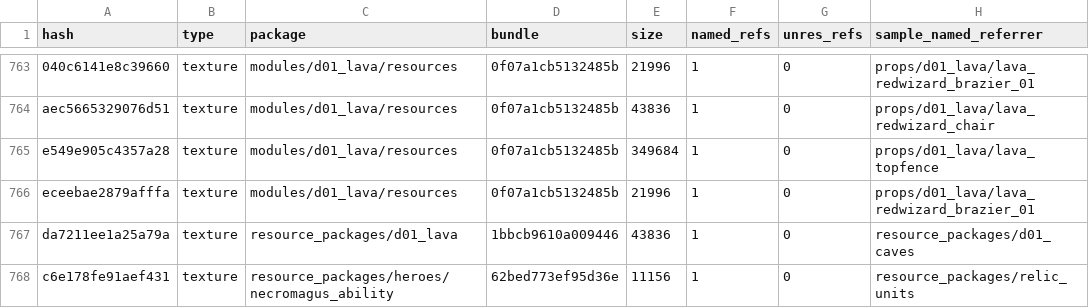
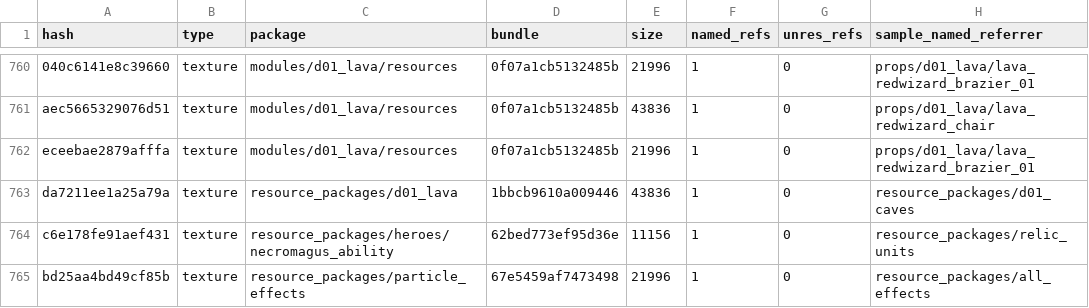
Before and after one commit to SavageDuck26/Gauntlet-Delve, a TSV file: Data/bundle_manifest/09_reachability.tsv, drawn as a sheet; only a part is shown, gaps mark what is left out; the shorter side is filled out with more unchanged rows; the diff covers the shown part only; the diff names each change by its address in the sheet, - before the commit and + after, or states it on an @@ line.

```diff
--- a/Data/bundle_manifest/09_reachability.tsv
+++ b/Data/bundle_manifest/09_reachability.tsv
-row 765: e549e905c4357a28 | texture | modules/d01_lava/resources | 0f07a1cb5132485b | 349684 | 1 | 0 | props/d01_lava/lava_topfence
```
Also changed, not shown: 8 removed rows elsewhere in this file, Data/bundle_manifest/10_unresolved_master.tsv, Data/bundle_manifest/11_missing_by_bundle.tsv, 21 other files.
